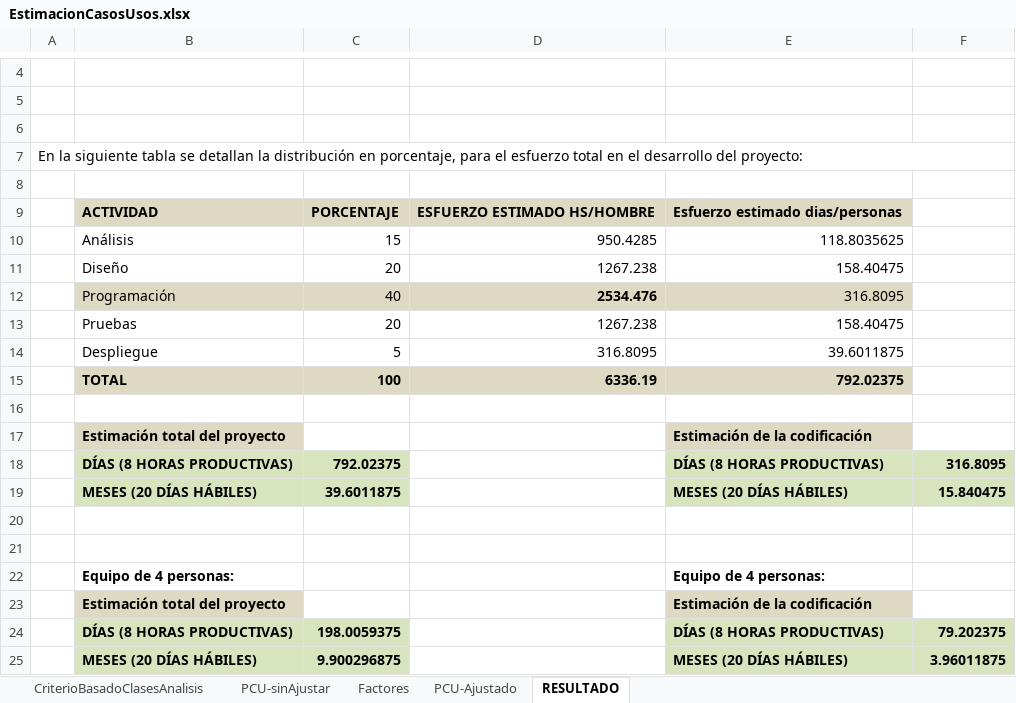
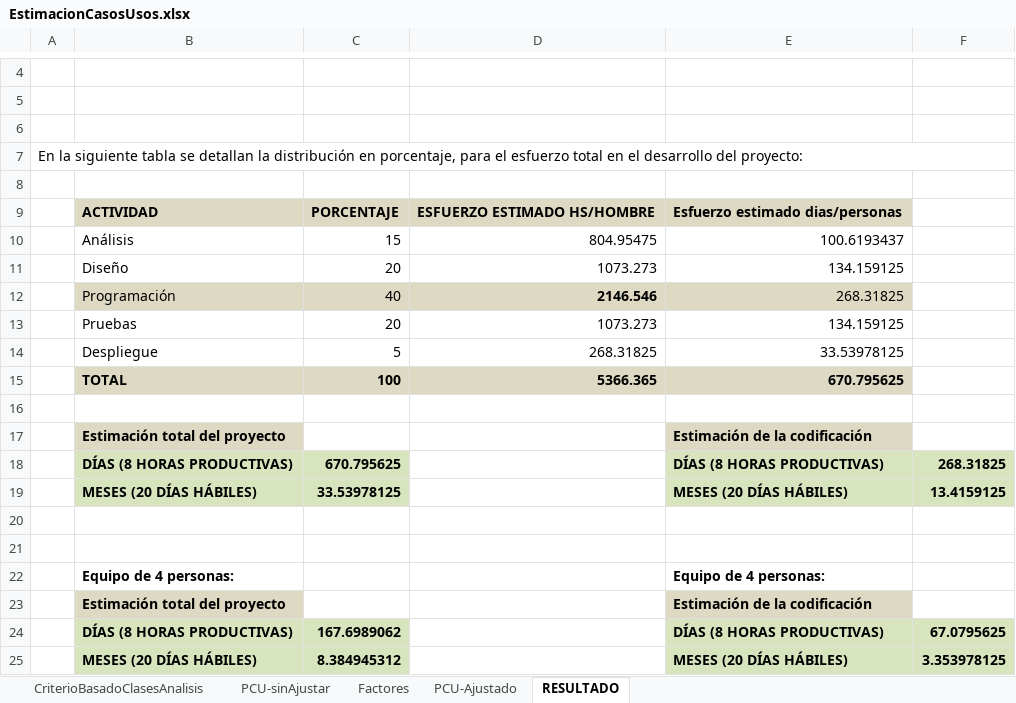
Before and after one commit to joririarte/isii, an Excel workbook: EstimacionCasosUsos.xlsx, sheet RESULTADO, drawn as a sheet; only a part is shown, gaps mark what is left out; values as stored, in another font and other column widths than the file's, no borders; charts and pictures not drawn; the diff names each change by its address in the sheet, - before the commit and + after, or states it on an @@ line.

```diff
--- a/EstimacionCasosUsos.xlsx (sheet RESULTADO)
+++ b/EstimacionCasosUsos.xlsx (sheet RESULTADO)
-D10: 950.4285
+D10: 804.95475
-E10: 118.8035625
+E10: 100.6193437
-D11: 1267.238
+D11: 1073.273
-E11: 158.40475
+E11: 134.159125
-D12: 2534.476
+D12: 2146.546
-E12: 316.8095
+E12: 268.31825
-D13: 1267.238
+D13: 1073.273
-E13: 158.40475
+E13: 134.159125
-D14: 316.8095
+D14: 268.31825
-E14: 39.6011875
+E14: 33.53978125
-D15: 6336.19
+D15: 5366.365
-E15: 792.02375
+E15: 670.795625
-C18: 792.02375
+C18: 670.795625
-F18: 316.8095
+F18: 268.31825
-C19: 39.6011875
+C19: 33.53978125
-F19: 15.840475
+F19: 13.4159125
-C24: 198.0059375
+C24: 167.6989062
-F24: 79.202375
+F24: 67.0795625
-C25: 9.900296875
+C25: 8.384945312
-F25: 3.96011875
+F25: 3.353978125
```
Also changed, not shown: sheet Factores, sheet PCU-Ajustado.
